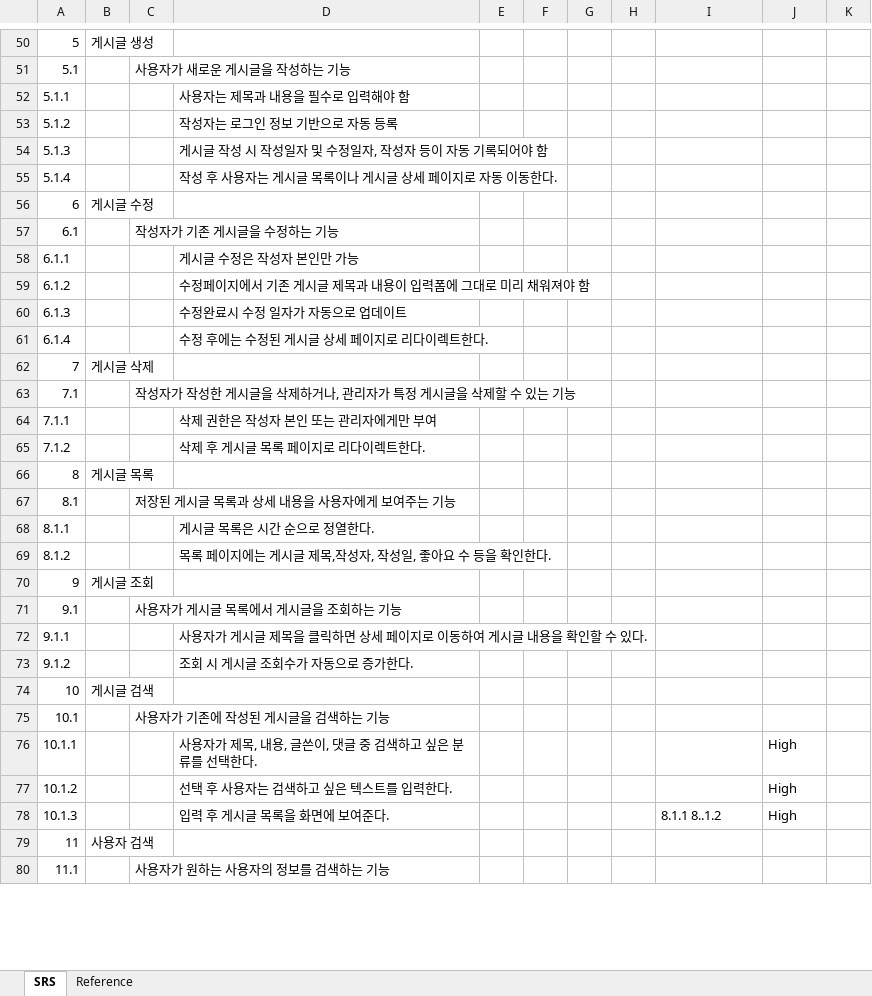
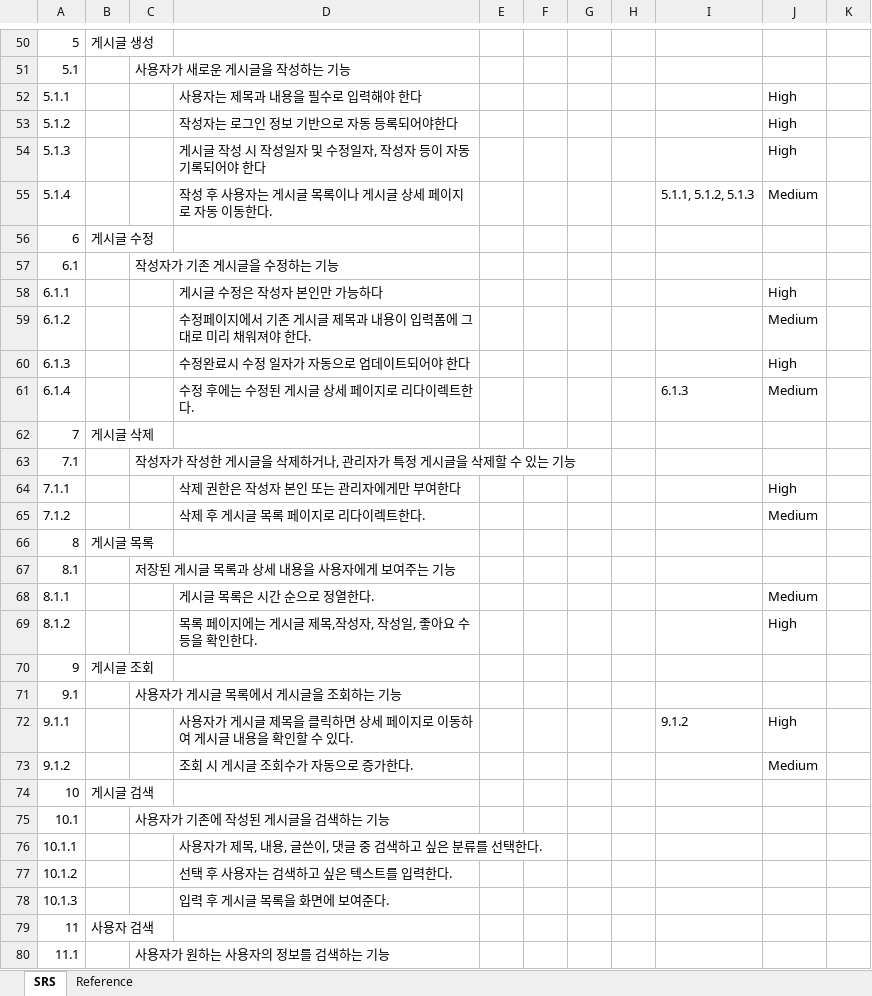
Before and after one commit to ballsun1003/Project_SE_TheTuringTest, an Excel workbook: doc/1. [SE] SRS (& System testing).xlsx, sheet SRS, drawn as a sheet; only a part is shown, gaps mark what is left out; values as stored, in another font and other column widths than the file's, no cell formats; the diff covers the shown part only; the diff names each change by its address in the sheet, - before the commit and + after, or states it on an @@ line.

Commit message:
docs) 추적성 우선순위 추가

```diff
--- a/doc/1. [SE] SRS (& System testing).xlsx (sheet SRS)
+++ b/doc/1. [SE] SRS (& System testing).xlsx (sheet SRS)
-D52: 사용자는 제목과 내용을 필수로 입력해야 함
+D52: 사용자는 제목과 내용을 필수로 입력해야 한다
-J52:J54: (empty)
+J52:J54: High
-D53: 작성자는 로그인 정보 기반으로 자동 등록
+D53: 작성자는 로그인 정보 기반으로 자동 등록되어야한다
-D54: 게시글 작성 시 작성일자 및 수정일자, 작성자 등이 자동 기록되어야 함
+D54: 게시글 작성 시 작성일자 및 수정일자, 작성자 등이 자동 기록되어야 한다
-I55: (empty)
+I55: 5.1.1, 5.1.2, 5.1.3
-J55: (empty)
+J55: Medium
-D58: 게시글 수정은 작성자 본인만 가능
+D58: 게시글 수정은 작성자 본인만 가능하다
-J58: (empty)
+J58: High
-D59: 수정페이지에서 기존 게시글 제목과 내용이 입력폼에 그대로 미리 채워져야 함
+D59: 수정페이지에서 기존 게시글 제목과 내용이 입력폼에 그대로 미리 채워져야 한다.
-J59: (empty)
+J59: Medium
-D60: 수정완료시 수정 일자가 자동으로 업데이트
+D60: 수정완료시 수정 일자가 자동으로 업데이트되어야 한다
-J60: (empty)
+J60: High
-I61: (empty)
+I61: 6.1.3
-J61: (empty)
+J61: Medium
-D64: 삭제 권한은 작성자 본인 또는 관리자에게만 부여
+D64: 삭제 권한은 작성자 본인 또는 관리자에게만 부여한다
-J64: (empty)
+J64: High
-J65: (empty)
+J65: Medium
-J68: (empty)
+J68: Medium
-J69: (empty)
+J69: High
-I72: (empty)
+I72: 9.1.2
-J72: (empty)
+J72: High
-J73: (empty)
+J73: Medium
-J76:J78: High
+J76:J78: (empty)
-I78: 8.1.1 8..1.2
+I78: (empty)
```
Also changed, not shown: 11 edited cells elsewhere in this sheet, cell formats, charts or pictures.
